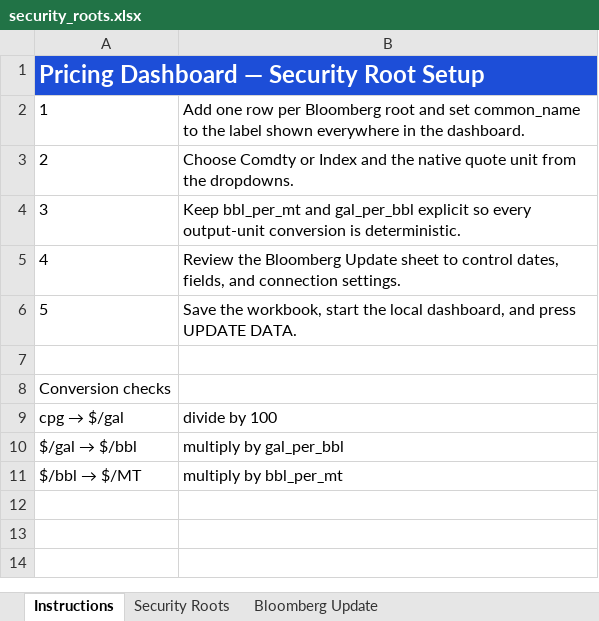
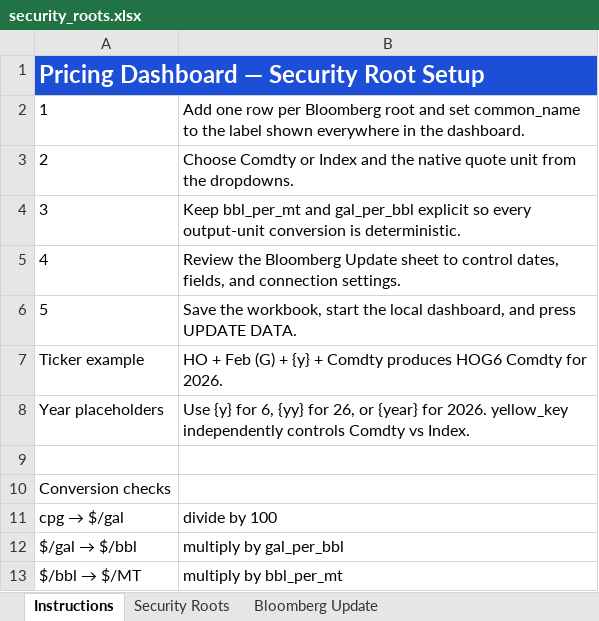
Before and after one commit to hoff01/trade_builder, an Excel workbook: config/security_roots.xlsx, sheet Instructions, drawn as a sheet; values as stored, in another font and other column widths than the file's, no borders; the diff names each change by its address in the sheet, - before the commit and + after, or states it on an @@ line.

Commit message:
Support adjustable Bloomberg ticker year formats

```diff
--- a/config/security_roots.xlsx (sheet Instructions)
+++ b/config/security_roots.xlsx (sheet Instructions)
+row 7: Ticker example | HO + Feb (G) + {y} + Comdty produces HOG6 Comdty for 2026.
+row 8: Year placeholders | Use {y} for 6, {yy} for 26, or {year} for 2026. yellow_key independently controls Comdty vs Index.
```
Also changed, not shown: sheet Security Roots, 11 other files.
